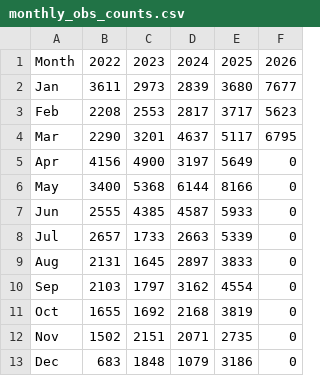
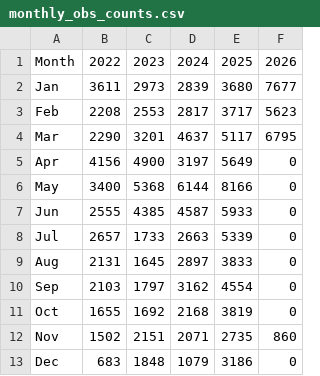
Before and after one commit to halltony/lothianbirds, a CSV file: docs/monthly_obs_counts.csv, drawn as a sheet.

```diff
--- a/docs/monthly_obs_counts.csv
+++ b/docs/monthly_obs_counts.csv
@@ -11,3 +11,3 @@ Sep,2103,1797,3162,4554,0
 Oct,1655,1692,2168,3819,0
-Nov,1502,2151,2071,2735,0
+Nov,1502,2151,2071,2735,860
 Dec,683,1848,1079,3186,0
```
Also changed, not shown: docs/obs_cache.csv, 6 other files.
